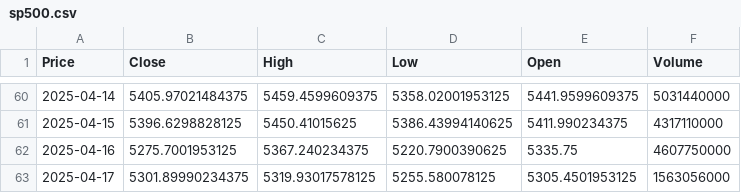
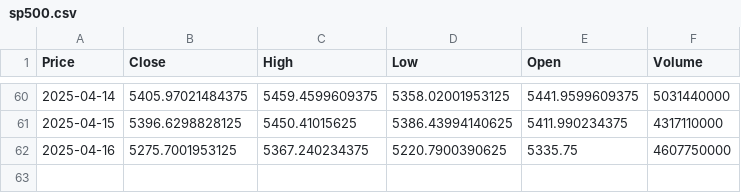
Before and after one commit to TRAVEL-GVM/market-risk-gvm, a CSV file: dados/sp500.csv, drawn as a sheet; only a part is shown, gaps mark what is left out; the diff names each change by its address in the sheet, - before the commit and + after, or states it on an @@ line.

```diff
--- a/dados/sp500.csv
+++ b/dados/sp500.csv
-row 63: 2025-04-17 | 5301.89990234375 | 5319.93017578125 | 5255.580078125 | 5305.4501953125 | 1563056000
```
